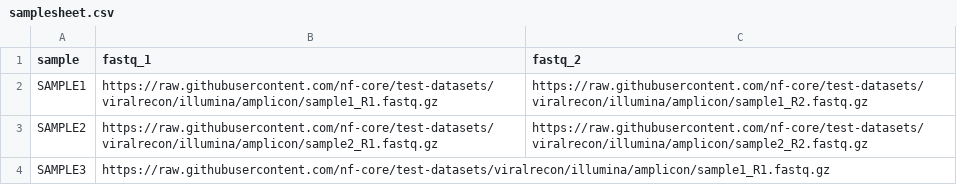
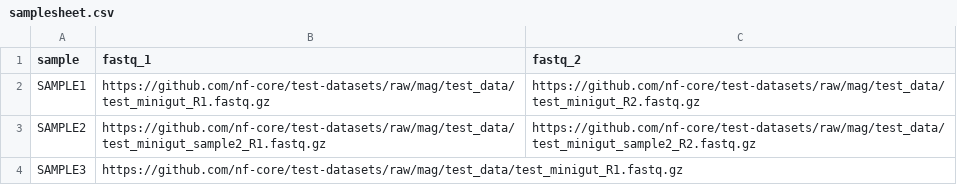
Before and after one commit to phac-nml/speciesabundance, a CSV file: assets/samplesheet.csv, drawn as a sheet.

```diff
--- a/assets/samplesheet.csv
+++ b/assets/samplesheet.csv
@@ -1,4 +1,4 @@
 sample,fastq_1,fastq_2
-SAMPLE1,https://raw.githubusercontent.com/nf-core/test-datasets/viralrecon/illumina/amplicon/sample1_R1.fastq.gz,https://raw.githubusercontent.com/nf-core/test-datasets/viralrecon/illumina/amplicon/sample1_R2.fastq.gz
-SAMPLE2,https://raw.githubusercontent.com/nf-core/test-datasets/viralrecon/illumina/amplicon/sample2_R1.fastq.gz,https://raw.githubusercontent.com/nf-core/test-datasets/viralrecon/illumina/amplicon/sample2_R2.fastq.gz
-SAMPLE3,https://raw.githubusercontent.com/nf-core/test-datasets/viralrecon/illumina/amplicon/sample1_R1.fastq.gz,
+SAMPLE1,https://github.com/nf-core/test-datasets/raw/mag/test_data/test_minigut_R1.fastq.gz,https://github.com/nf-core/test-datasets/raw/mag/test_data/test_minigut_R2.fastq.gz
+SAMPLE2,https://github.com/nf-core/test-datasets/raw/mag/test_data/test_minigut_sample2_R1.fastq.gz,https://github.com/nf-core/test-datasets/raw/mag/test_data/test_minigut_sample2_R2.fastq.gz
+SAMPLE3,https://github.com/nf-core/test-datasets/raw/mag/test_data/test_minigut_R1.fastq.gz,
```
Also changed, not shown: 5 other files.
